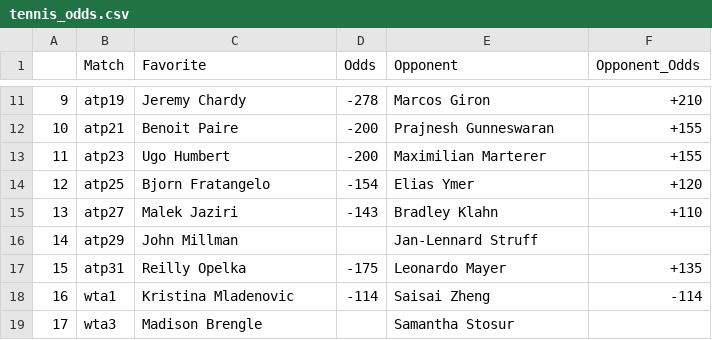
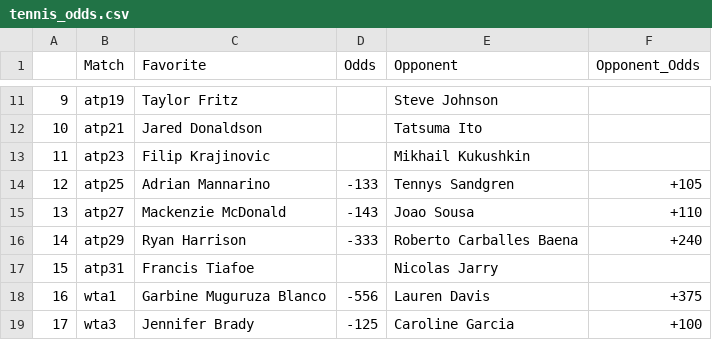
Before and after one commit to johnnyflush/alarm-hoops, a CSV file: tennis_odds.csv, drawn as a sheet; only a part is shown, gaps mark what is left out; the diff covers the shown part only.

```diff
--- a/tennis_odds.csv
+++ b/tennis_odds.csv
@@ -11,9 +11,9 @@
-9,atp19,Jeremy Chardy,-278,Marcos Giron,+210
-10,atp21,Benoit Paire,-200,Prajnesh Gunneswaran,+155
-11,atp23,Ugo Humbert,-200,Maximilian Marterer,+155
-12,atp25,Bjorn Fratangelo,-154,Elias Ymer,+120
-13,atp27,Malek Jaziri,-143,Bradley Klahn,+110
-14,atp29,John Millman,,Jan-Lennard Struff,
-15,atp31,Reilly Opelka,-175,Leonardo Mayer,+135
-16,wta1,Kristina Mladenovic,-114,Saisai Zheng,-114
-17,wta3,Madison Brengle,,Samantha Stosur,
+9,atp19,Taylor Fritz,,Steve Johnson,
+10,atp21,Jared Donaldson,,Tatsuma Ito,
+11,atp23,Filip Krajinovic,,Mikhail Kukushkin,
+12,atp25,Adrian Mannarino,-133,Tennys Sandgren,+105
+13,atp27,Mackenzie McDonald,-143,Joao Sousa,+110
+14,atp29,Ryan Harrison,-333,Roberto Carballes Baena,+240
+15,atp31,Francis Tiafoe,,Nicolas Jarry,
+16,wta1,Garbine Muguruza Blanco,-556,Lauren Davis,+375
+17,wta3,Jennifer Brady,-125,Caroline Garcia,+100
```
Also changed, not shown: 80 edited cells elsewhere in this file.
